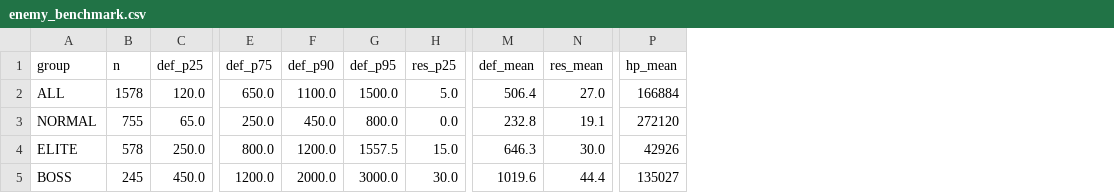
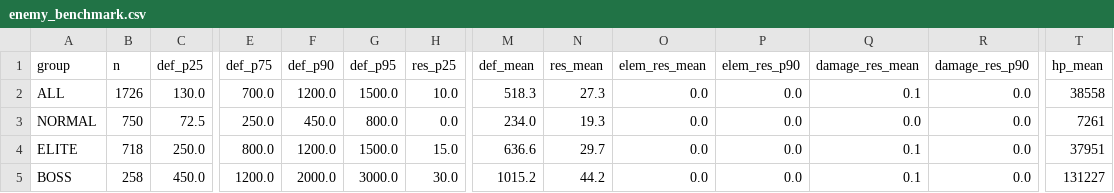
Before and after one commit to victorzhong0110/arknights-analyse, a CSV file: data/analysis/enemy_benchmark.csv, drawn as a sheet; only a part is shown, gaps mark what is left out; addresses are those after the commit; the diff names each change by its address in the sheet, - before the commit and + after, or states it on an @@ line.

Commit message:
导入敌人元素抗性/损伤抵抗/异常状态抗性 + 修正元素伤害模型
- fetch_prts_enemies: 深度计数解析(修嵌套{{color}}模板截断), m.prts.wiki action=raw, 重试退避
- enemy_stats_manual 新增列: elemental_resistance/damage_resistance/taunt_level/status_resist
- 敌人数值完整性: def 填充 99.8%(旧92%), 元素抗性全0, 损伤抵抗0/10(14个BOSS)
- 修正元素模型: 元素损伤(积累)≠元素伤害(爆条), 积累速率不计入DPS
- 两种抗性: 损伤抵抗减少积累(更难爆条), 元素抗性减少爆条伤害(统一非分类型)
- interval: 爆条伤害用burst_dps, 新增损伤抵抗维度扫描
- enemy_benchmark: 元素抗性/损伤抵抗分布

```diff
--- a/data/analysis/enemy_benchmark.csv
+++ b/data/analysis/enemy_benchmark.csv
+column O (elem_res_mean), rows 2-5: all 0.0
+column P (elem_res_p90), rows 2-5: all 0.0
+column Q (damage_res_mean), rows 2-5: 0.1 | 0.0 | 0.1 | 0.1
+column R (damage_res_p90), rows 2-5: all 0.0
-B2 (n): 1578
+B2 (n): 1726
-C2 (def_p25): 120.0
+C2 (def_p25): 130.0
-E2 (def_p75): 650.0
+E2 (def_p75): 700.0
-F2 (def_p90): 1100.0
+F2 (def_p90): 1200.0
-H2 (res_p25): 5.0
+H2 (res_p25): 10.0
-M2 (def_mean): 506.4
+M2 (def_mean): 518.3
-N2 (res_mean): 27.0
+N2 (res_mean): 27.3
-T2 (hp_mean): 166884
+T2 (hp_mean): 38558
-B3 (n): 755
+B3 (n): 750
-C3 (def_p25): 65.0
+C3 (def_p25): 72.5
-M3 (def_mean): 232.8
+M3 (def_mean): 234.0
-N3 (res_mean): 19.1
+N3 (res_mean): 19.3
-T3 (hp_mean): 272120
+T3 (hp_mean): 7261
-B4 (n): 578
+B4 (n): 718
-G4 (def_p95): 1557.5
+G4 (def_p95): 1500.0
-M4 (def_mean): 646.3
+M4 (def_mean): 636.6
-N4 (res_mean): 30.0
+N4 (res_mean): 29.7
-T4 (hp_mean): 42926
+T4 (hp_mean): 37951
-B5 (n): 245
+B5 (n): 258
-M5 (def_mean): 1019.6
+M5 (def_mean): 1015.2
-N5 (res_mean): 44.4
+N5 (res_mean): 44.2
-T5 (hp_mean): 135027
+T5 (hp_mean): 131227
```
Also changed, not shown: data/analysis/combo_ranking.csv, data/analysis/interval_arts.csv, 19 other files.
